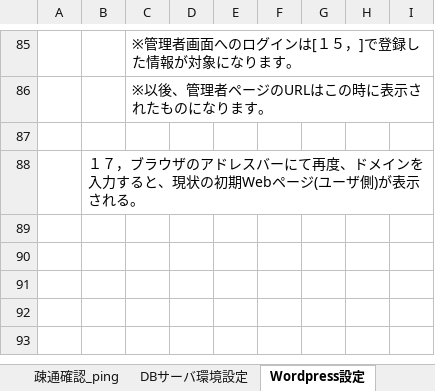
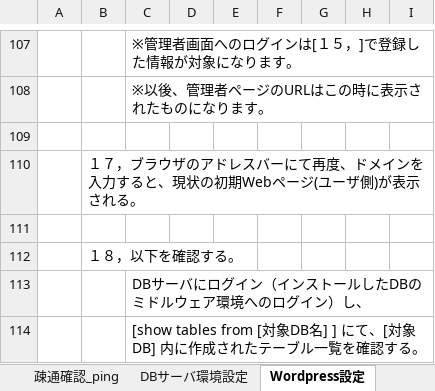
Before and after one commit to Komtn/infra_kenshu, an Excel workbook: サーバ構築手順.xlsx, sheet Wordpress設定, drawn as a sheet; only a part is shown, gaps mark what is left out; values as stored, in another font and other column widths than the file's, no borders; charts and pictures not drawn; the diff covers the shown part only; the diff names each change by its address in the sheet, - before the commit and + after, or states it on an @@ line.

```diff
--- a/サーバ構築手順.xlsx (sheet Wordpress設定)
+++ b/サーバ構築手順.xlsx (sheet Wordpress設定)
+row 111: (empty)
+row 112:  | １８，以下を確認する。
+row 113:  |  | DBサーバにログイン（インストールしたDBのミドルウェア環境へのログイン）し、
+row 114:  |  | [show tables from [対象DB名] ] にて、[対象DB] 内に作成されたテーブル一覧を確認する。
```
Also changed, not shown: 32 added rows, 10 removed rows and 1 edited cell elsewhere in this sheet, sheet DBサーバ環境設定, sheet EC2インスタンスの設定, sheet NATゲートウェイの設定, sheet 表紙, other sheet tabs, charts or pictures, システム構成図.xlsx.
